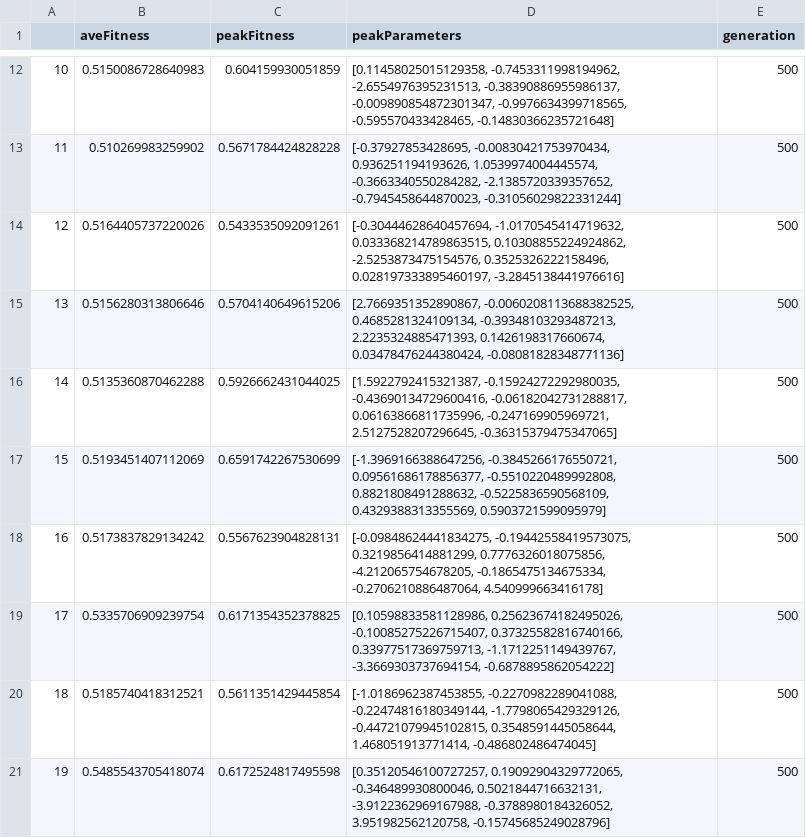
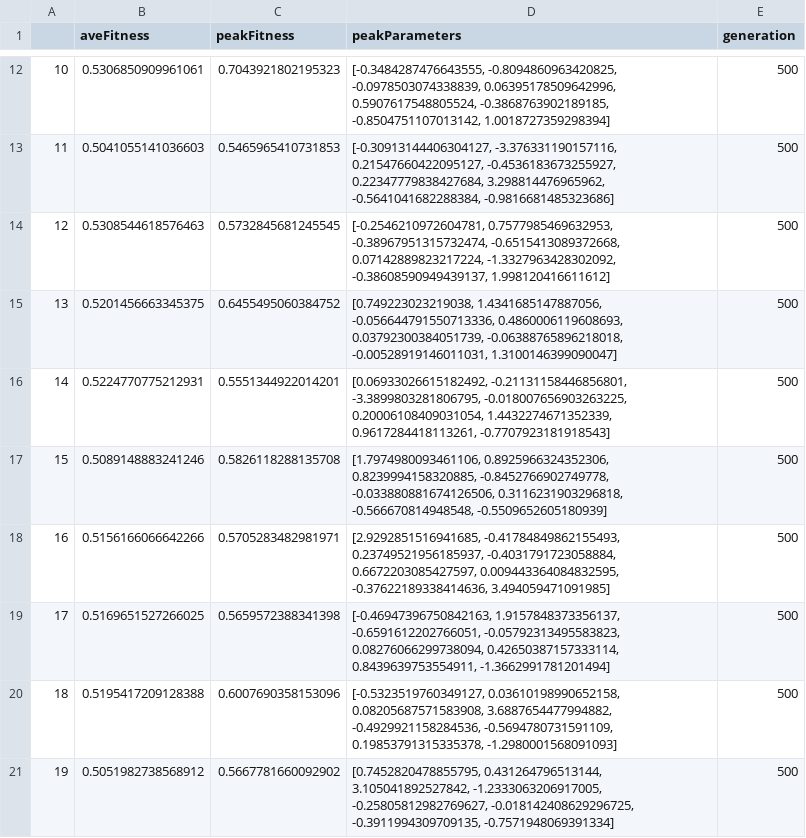
Before and after one commit to Automated-Beamline-Endeavors/GA4beamlines, a CSV file: csv/genitor0_probRank1.5_simple0.75_uniform_PopS10_Gens500_InitPop2_RunsEach11.csv, drawn as a sheet; only a part is shown, gaps mark what is left out; the diff covers the shown part only.

```diff
--- a/csv/genitor0_probRank1.5_simple0.75_uniform_PopS10_Gens500_InitPop2_RunsEach11.csv
+++ b/csv/genitor0_probRank1.5_simple0.75_uniform_PopS10_Gens500_InitPop2_RunsEach11.csv
@@ -12,10 +12,10 @@
-10,0.5150086728640983,0.604159930051859,"[0.11458025015129358, -0.7453311998194962, -2.6554976395231513, -0.38390886955986137, -0.009890854872301347, -0.9976634399718565, -0.595570433428465, -0.14830366235721648]",500
-11,0.510269983259902,0.5671784424828228,"[-0.37927853428695, -0.00830421753970434, 0.936251194193626, 1.0539974004445574, -0.3663340550284282, -2.1385720339357652, -0.7945458644870023, -0.31056029822331244]",500
-12,0.5164405737220026,0.5433535092091261,"[-0.30444628640457694, -1.0170545414719632, 0.033368214789863515, 0.10308855224924862, -2.5253873475154576, 0.3525326222158496, 0.028197333895460197, -3.2845138441976616]",500
-13,0.5156280313806646,0.5704140649615206,"[2.7669351352890867, -0.0060208113688382525, 0.4685281324109134, -0.39348103293487213, 2.2235324885471393, 0.1426198317660674, 0.03478476244380424, -0.08081828348771136]",500
-14,0.5135360870462288,0.5926662431044025,"[1.5922792415321387, -0.15924272292980035, -0.43690134729600416, -0.06182042731288817, 0.06163866811735996, -0.247169905969721, 2.5127528207296645, -0.36315379475347065]",500
-15,0.5193451407112069,0.6591742267530699,"[-1.3969166388647256, -0.3845266176550721, 0.09561686178856377, -0.5510220489992808, 0.8821808491288632, -0.5225836590568109, 0.4329388313355569, 0.5903721599095979]",500
-16,0.5173837829134242,0.5567623904828131,"[-0.09848624441834275, -0.19442558419573075, 0.3219856414881299, 0.7776326018075856, -4.212065754678205, -0.1865475134675334, -0.2706210886487064, 4.540999663416178]",500
-17,0.5335706909239754,0.6171354352378825,"[0.10598833581128986, 0.25623674182495026, -0.10085275226715407, 0.37325582816740166, 0.33977517369759713, -1.1712251149439767, -3.3669303737694154, -0.6878895862054222]",500
-18,0.5185740418312521,0.5611351429445854,"[-1.0186962387453855, -0.2270982289041088, -0.22474816180349144, -1.7798065429329126, -0.44721079945102815, 0.3548591445058644, 1.468051913771414, -0.486802486474045]",500
-19,0.5485543705418074,0.6172524817495598,"[0.35120546100727257, 0.19092904329772065, -0.346489930800046, 0.5021844716632131, -3.9122362969167988, -0.3788980184326052, 3.951982562120758, -0.15745685249028796]",500
+10,0.5306850909961061,0.7043921802195323,"[-0.3484287476643555, -0.8094860963420825, -0.0978503074338839, 0.06395178509642996, 0.5907617548805524, -0.3868763902189185, -0.8504751107013142, 1.0018727359298394]",500
+11,0.5041055141036603,0.5465965410731853,"[-0.30913144406304127, -3.376331190157116, 0.21547660422095127, -0.4536183673255927, 0.22347779838427684, 3.298814476965962, -0.5641041682288384, -0.9816681485323686]",500
+12,0.5308544618576463,0.5732845681245545,"[-0.2546210972604781, 0.7577985469632953, -0.38967951315732474, -0.6515413089372668, 0.07142889823217224, -1.3327963428302092, -0.38608590949439137, 1.998120416611612]",500
+13,0.5201456663345375,0.6455495060384752,"[0.749223023219038, 1.4341685147887056, -0.056644791550713336, 0.4860006119608693, 0.03792300384051739, -0.06388765896218018, -0.00528919146011031, 1.3100146399090047]",500
+14,0.5224770775212931,0.5551344922014201,"[0.06933026615182492, -0.21131158446856801, -3.3899803281806795, -0.018007656903263225, 0.20006108409031054, 1.4432274671352339, 0.9617284418113261, -0.7707923181918543]",500
+15,0.5089148883241246,0.5826118288135708,"[1.7974980093461106, 0.8925966324352306, 0.8239994158320885, -0.8452766902749778, -0.033880881674126506, 0.3116231903296818, -0.566670814948548, -0.5509652605180939]",500
+16,0.5156166066642266,0.5705283482981971,"[2.9292851516941685, -0.41784849862155493, 0.23749521956185937, -0.4031791723058884, 0.6672203085427597, 0.009443364084832595, -0.37622189338414636, 3.494059471091985]",500
+17,0.5169651527266025,0.5659572388341398,"[-0.46947396750842163, 1.9157848373356137, -0.6591612202766051, -0.05792313495583823, 0.08276066299738094, 0.42650387157333114, 0.8439639753554911, -1.3662991781201494]",500
+18,0.5195417209128388,0.6007690358153096,"[-0.5323519760349127, 0.03610198990652158, 0.08205687571583908, 3.6887654477994882, -0.4929921158284536, -0.5694780731591109, 0.19853791315335378, -1.2980001568091093]",500
+19,0.5051982738568912,0.5667781660092902,"[0.7452820478855795, 0.431264796513144, 3.105041892527842, -1.2333063206917005, -0.25805812982769627, -0.018142408629296725, -0.3911994309709135, -0.7571948069391334]",500
```
Also changed, not shown: 36 edited cells elsewhere in this file, 33 other files.
